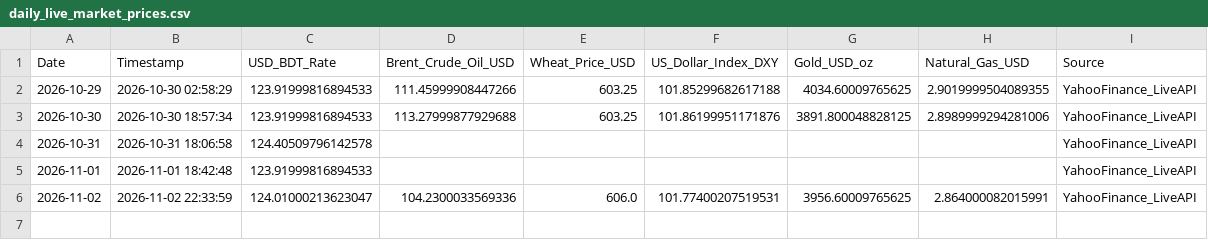
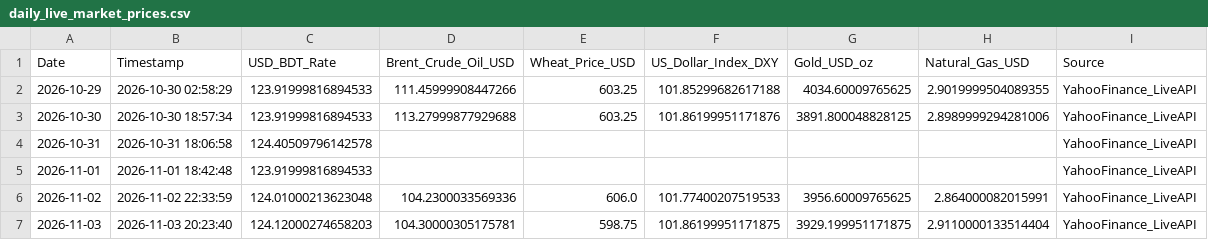
Before and after one commit to Mahedi8x/ai_economic, a CSV file: data/raw/daily_live_market_prices.csv, drawn as a sheet.

```diff
--- a/data/raw/daily_live_market_prices.csv
+++ b/data/raw/daily_live_market_prices.csv
@@ -5,2 +5,3 @@ Date,Timestamp,USD_BDT_Rate,Brent_Crude_Oil_USD,Wheat_Price_USD,US_Dollar_Index_
 2026-11-01,2026-11-01 18:42:48,123.91999816894533,,,,,,YahooFinance_LiveAPI
-2026-11-02,2026-11-02 22:33:59,124.01000213623047,104.2300033569336,606.0,101.77400207519531,3956.60009765625,2.864000082015991,YahooFinance_LiveAPI
+2026-11-02,2026-11-02 22:33:59,124.01000213623048,104.2300033569336,606.0,101.77400207519533,3956.60009765625,2.864000082015991,YahooFinance_LiveAPI
+2026-11-03,2026-11-03 20:23:40,124.12000274658203,104.30000305175781,598.75,101.86199951171875,3929.199951171875,2.9110000133514404,YahooFinance_LiveAPI
```
Also changed, not shown: data/processed/nowcast_log.csv, nowcast_log.csv, 1 other file.
